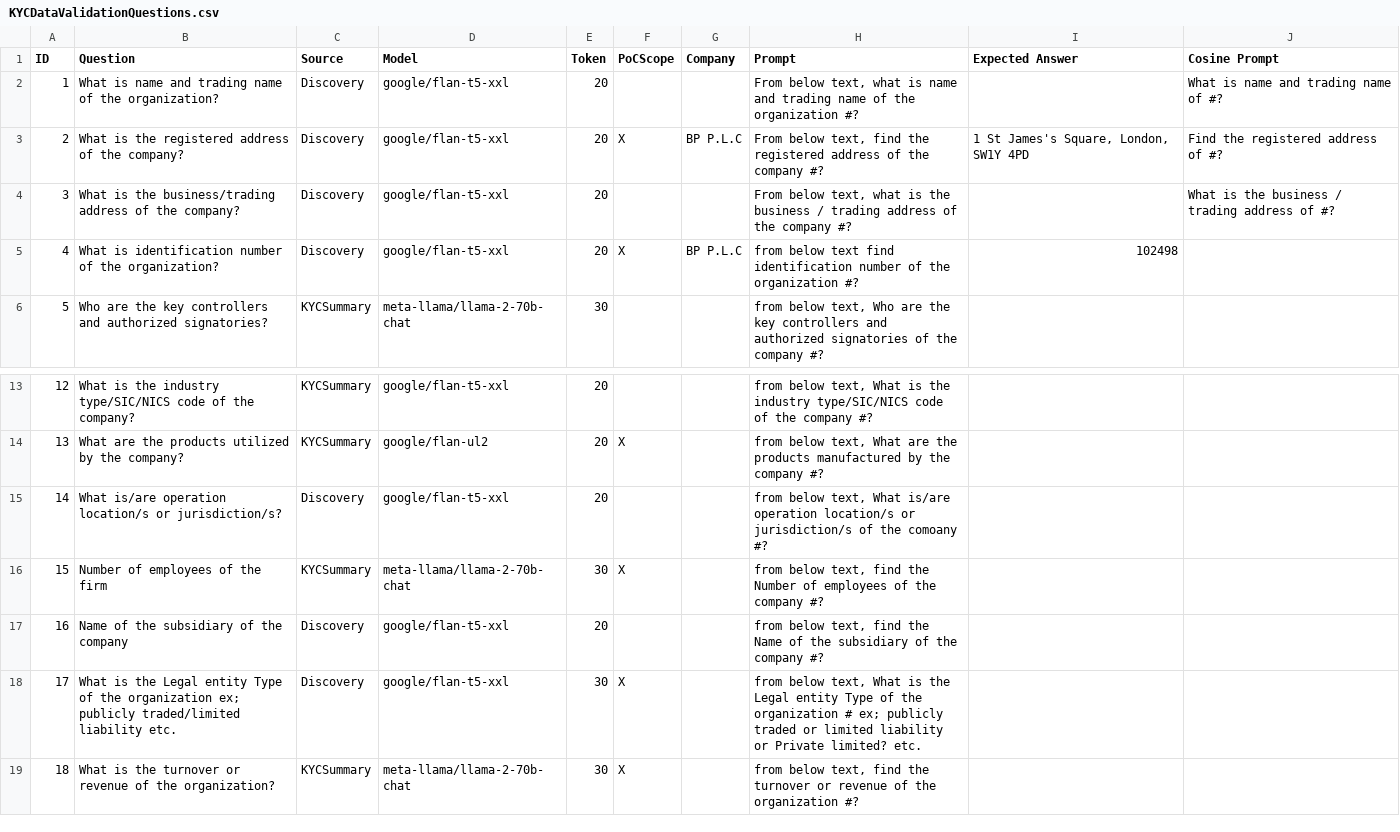
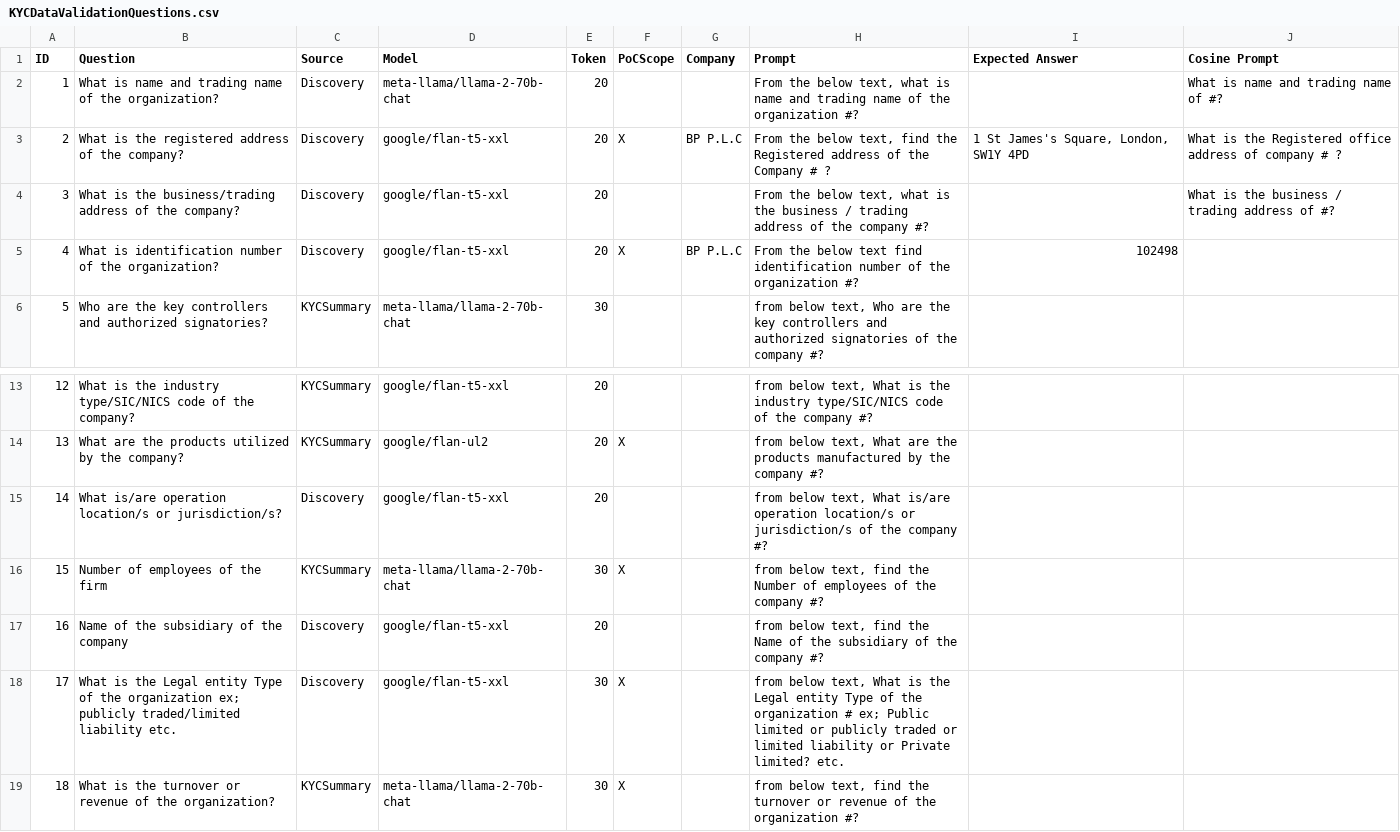
Before and after one commit to ibm-ecosystem-engineering/watsonx-demo-svc, a CSV file: config/KYCDataValidationQuestions.csv, drawn as a sheet; only a part is shown, gaps mark what is left out.

Commit message:
Update data extraction config prompts
Signed-off-by: Sean Sundberg <seansund@us.ibm.com>

```diff
--- a/config/KYCDataValidationQuestions.csv
+++ b/config/KYCDataValidationQuestions.csv
@@ -1,6 +1,6 @@
 ID,Question,Source,Model,Token,PoCScope,Company,Prompt,Expected Answer,Cosine Prompt
-1,What is name and trading name of the organization?,Discovery,google/flan-t5-xxl,20,,,"From below text, what is name and trading name of the organization #?",,"What is name and trading name of #?"
-2,What is the registered address of the company?,Discovery,google/flan-t5-xxl,20,X,BP P.L.C,"From below text, find the registered address of the company #?","1 St James's Square, London, SW1Y 4PD","Find the registered address of #?"
-3,What is the business/trading address of the company?,Discovery,google/flan-t5-xxl,20,,,"From below text, what is the business / trading address of the company #?",,"What is the business / trading address of #?"
-4,What is identification number of the organization?,Discovery,google/flan-t5-xxl,20,X,BP P.L.C,from below text find  identification number of the organization #?,102498,
+1,What is name and trading name of the organization?,Discovery,meta-llama/llama-2-70b-chat,20,,,"From the below text, what is name and trading name of the organization #?",,"What is name and trading name of #?"
+2,What is the registered address of the company?,Discovery,google/flan-t5-xxl,20,X,BP P.L.C,"From the below text, find the Registered address of the Company # ?","1 St James's Square, London, SW1Y 4PD","What is the Registered office address of company # ?"
+3,What is the business/trading address of the company?,Discovery,google/flan-t5-xxl,20,,,"From the below text, what is the business / trading address of the company #?",,"What is the business / trading address of #?"
+4,What is identification number of the organization?,Discovery,google/flan-t5-xxl,20,X,BP P.L.C,From the below text find identification number of the organization #?,102498,
 5,Who are the key controllers and authorized signatories?,KYCSummary,meta-llama/llama-2-70b-chat,30,,,"from below text, Who are the key controllers and authorized signatories of the company #?",,
@@ -14,6 +14,6 @@ ID,Question,Source,Model,Token,PoCScope,Company,Prompt,Expected Answer,Cosine Pr
 13,What are the products utilized by the company?,KYCSummary,google/flan-ul2,20,X,,"from below text, What are the products manufactured by the company #?",,
-14,What is/are operation location/s or jurisdiction/s?,Discovery,google/flan-t5-xxl,20,,,"from below text, What is/are operation location/s or jurisdiction/s of the comoany #?",,
+14,What is/are operation location/s or jurisdiction/s?,Discovery,google/flan-t5-xxl,20,,,"from below text, What is/are operation location/s or jurisdiction/s of the company #?",,
 15,Number of employees of the firm,KYCSummary,meta-llama/llama-2-70b-chat,30,X,,"from below text, find the Number of employees of the company #?",,
 16,Name of the subsidiary of the company,Discovery,google/flan-t5-xxl,20,,,"from below text, find the Name of the subsidiary of the company #?",,
-17,What is the Legal entity Type of the organization ex; publicly traded/limited liability etc.,Discovery,google/flan-t5-xxl,30,X,,"from below text, What is the Legal entity Type of the organization # ex; publicly traded or limited liability or Private limited? etc.",,
+17,What is the Legal entity Type of the organization ex; publicly traded/limited liability etc.,Discovery,google/flan-t5-xxl,30,X,,"from below text, What is the Legal entity Type of the organization # ex; Public limited or publicly traded or limited liability or Private limited? etc.",,
 18,What is the turnover or revenue of the organization?,KYCSummary,meta-llama/llama-2-70b-chat,30,X,,"from below text, find the turnover or revenue of the organization #?",,
```
Also changed, not shown: 3 other files.
